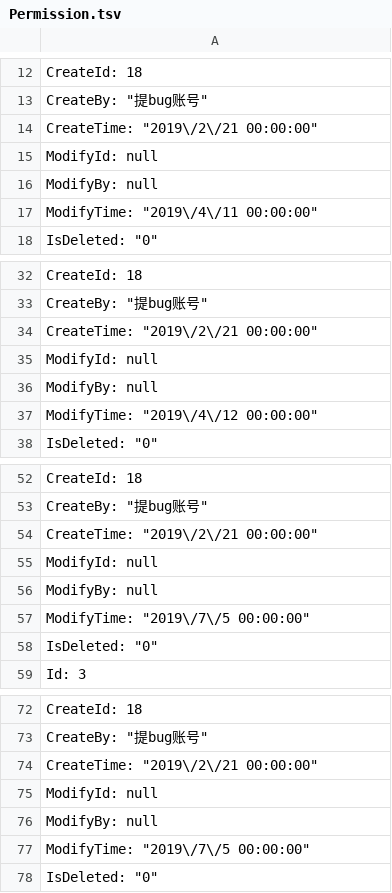
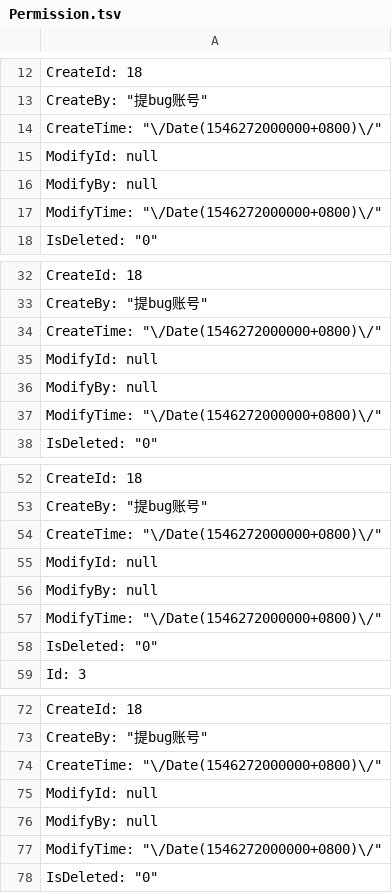
Before and after one commit to anjoy8/Blog.Data.Share, a TSV file: Blog.Core.Data.json/Permission.tsv, drawn as a sheet; only a part is shown, gaps mark what is left out; the diff covers the shown part only.

```diff
--- a/Blog.Core.Data.json/Permission.tsv
+++ b/Blog.Core.Data.json/Permission.tsv
@@ -13,6 +13,6 @@
     "CreateBy": "提bug账号",
-    "CreateTime": "2019\/2\/21 00:00:00",
+    "CreateTime": "\/Date(1546272000000+0800)\/",
     "ModifyId": null,
     "ModifyBy": null,
-    "ModifyTime": "2019\/4\/11 00:00:00",
+    "ModifyTime": "\/Date(1546272000000+0800)\/",
     "IsDeleted": "0",
@@ -33,6 +33,6 @@
     "CreateBy": "提bug账号",
-    "CreateTime": "2019\/2\/21 00:00:00",
+    "CreateTime": "\/Date(1546272000000+0800)\/",
     "ModifyId": null,
     "ModifyBy": null,
-    "ModifyTime": "2019\/4\/12 00:00:00",
+    "ModifyTime": "\/Date(1546272000000+0800)\/",
     "IsDeleted": "0",
@@ -53,6 +53,6 @@
     "CreateBy": "提bug账号",
-    "CreateTime": "2019\/2\/21 00:00:00",
+    "CreateTime": "\/Date(1546272000000+0800)\/",
     "ModifyId": null,
     "ModifyBy": null,
-    "ModifyTime": "2019\/7\/5 00:00:00",
+    "ModifyTime": "\/Date(1546272000000+0800)\/",
     "IsDeleted": "0",
@@ -73,6 +73,6 @@
     "CreateBy": "提bug账号",
-    "CreateTime": "2019\/2\/21 00:00:00",
+    "CreateTime": "\/Date(1546272000000+0800)\/",
     "ModifyId": null,
     "ModifyBy": null,
-    "ModifyTime": "2019\/7\/5 00:00:00",
+    "ModifyTime": "\/Date(1546272000000+0800)\/",
     "IsDeleted": "0",
```
Also changed, not shown: 136 edited cells elsewhere in this file, Blog.Core.Data.json/Module.tsv, Blog.Core.Data.json/Role.tsv, 5 other files.
